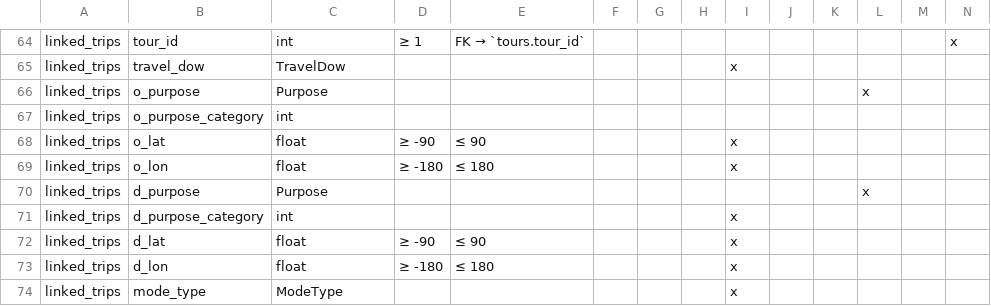
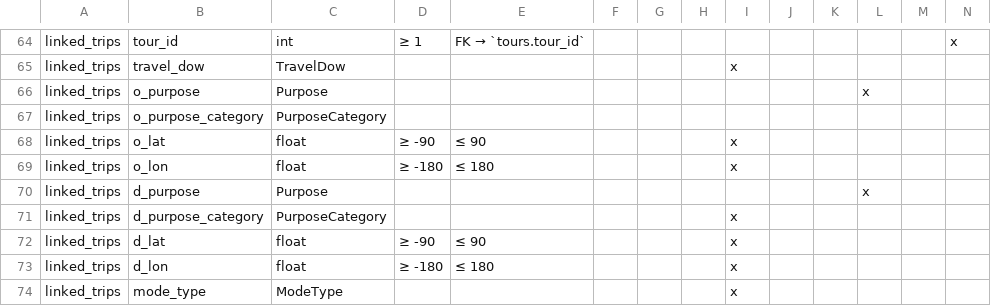
Before and after one commit to ZephyrTransport/travel-diary-survey-tools, a CSV file: docs/column_requirements.csv, drawn as a sheet; only a part is shown, gaps mark what is left out.

```diff
--- a/docs/column_requirements.csv
+++ b/docs/column_requirements.csv
@@ -66,3 +66,3 @@ linked_trips,travel_dow,TravelDow,,,,,,x,,,,,
 linked_trips,o_purpose,Purpose,,,,,,,,,x,,
-linked_trips,o_purpose_category,int,,,,,,,,,,,
+linked_trips,o_purpose_category,PurposeCategory,,,,,,,,,,,
 linked_trips,o_lat,float,≥ -90, ≤ 90,,,,x,,,,,,
@@ -70,3 +70,3 @@ linked_trips,o_lon,float,≥ -180, ≤ 180,,,,x,,,,,,
 linked_trips,d_purpose,Purpose,,,,,,,,,x,,
-linked_trips,d_purpose_category,int,,,,,,x,,,,,
+linked_trips,d_purpose_category,PurposeCategory,,,,,,x,,,,,
 linked_trips,d_lat,float,≥ -90, ≤ 90,,,,x,,,,,,
```
Also changed, not shown: 15 other files.
